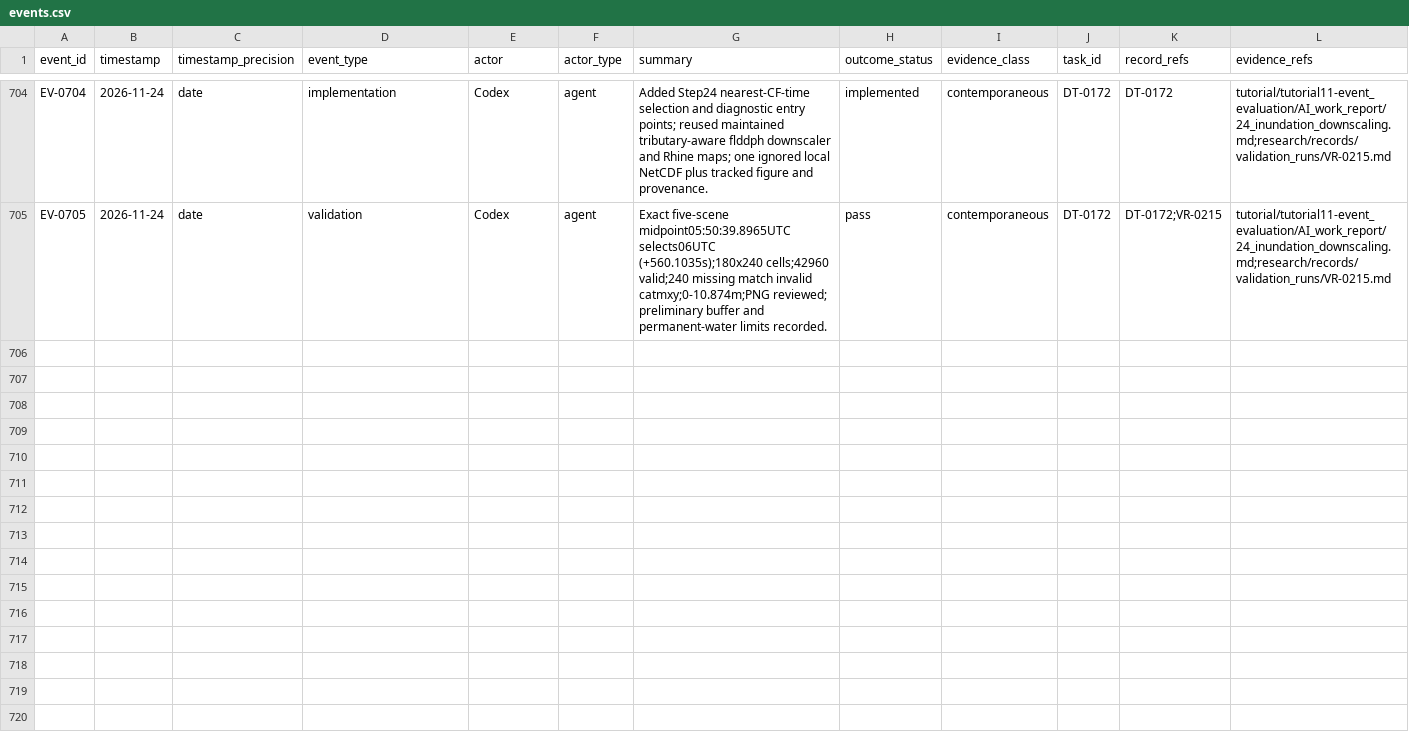
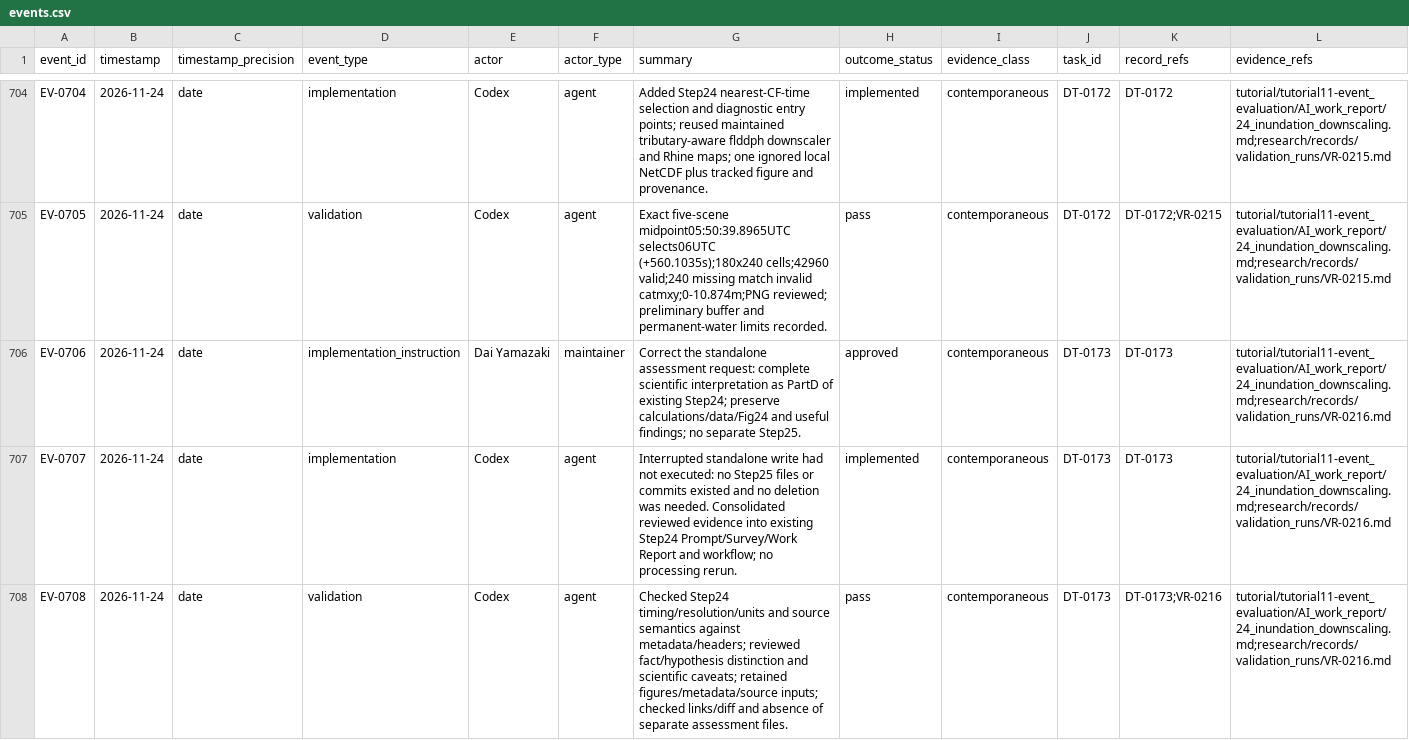
Before and after one commit to global-hydrodynamics/cmf_v5_beta, a CSV file: research/events.csv, drawn as a sheet; only a part is shown, gaps mark what is left out; rows hold the shown columns only; the diff names each change by its address in the sheet, - before the commit and + after, or states it on an @@ line.

```diff
--- a/research/events.csv
+++ b/research/events.csv
+row 706: EV-0706 | 2026-11-24 | date | implementation_instruction | Dai Yamazaki | maintainer | Correct the standalone assessment request: complete scientific interpretation as PartD of existing Step24; preserve calculations/data/Fig24 and useful findings; no separate Step25. | approved | contemporaneous | DT-0173 | DT-0173 | tutorial/tutorial11-event_evaluation/AI_work_report/24_inundation_downscaling.md;research/records/validation_runs/VR-0216.md
+row 707: EV-0707 | 2026-11-24 | date | implementation | Codex | agent | Interrupted standalone write had not executed: no Step25 files or commits existed and no deletion was needed. Consolidated reviewed evidence into existing Step24 Prompt/Survey/Work Report and workflow; no processing rerun. | implemented | contemporaneous | DT-0173 | DT-0173 | tutorial/tutorial11-event_evaluation/AI_work_report/24_inundation_downscaling.md;research/records/validation_runs/VR-0216.md
+row 708: EV-0708 | 2026-11-24 | date | validation | Codex | agent | Checked Step24 timing/resolution/units and source semantics against metadata/headers; reviewed fact/hypothesis distinction and scientific caveats; retained figures/metadata/source inputs; checked links/diff and absence of separate assessment files. | pass | contemporaneous | DT-0173 | DT-0173;VR-0216 | tutorial/tutorial11-event_evaluation/AI_work_report/24_inundation_downscaling.md;research/records/validation_runs/VR-0216.md
```
Also changed, not shown: research/development_tasks.csv, research/validation_runs.csv, 7 other files.
